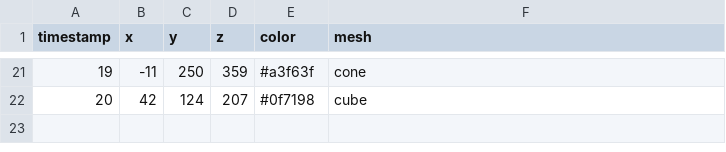
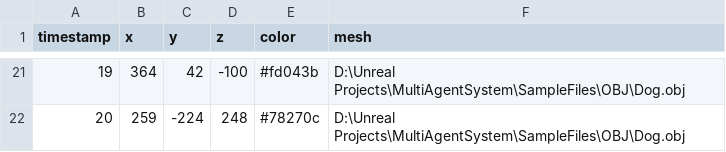
Before and after one commit to AlternaTM/MultiAgentSystemViewer, a CSV file: SampleFiles/CSV/output_2.csv, drawn as a sheet; only a part is shown, gaps mark what is left out; the diff covers the shown part only.

```diff
--- a/SampleFiles/CSV/output_2.csv
+++ b/SampleFiles/CSV/output_2.csv
@@ -21,2 +21,2 @@ timestamp,x,y,z,color,mesh
-19,-11,250,359,#a3f63f,cone
-20,42,124,207,#0f7198,cube
+19,364,42,-100,#fd043b,D:\Unreal Projects\MultiAgentSystem\SampleFiles\OBJ\Dog.obj
+20,259,-224,248,#78270c,D:\Unreal Projects\MultiAgentSystem\SampleFiles\OBJ\Dog.obj
```
Also changed, not shown: 95 edited cells elsewhere in this file, SampleFiles/CSV/output_10.csv, SampleFiles/CSV/output_3.csv, 19 other files.
